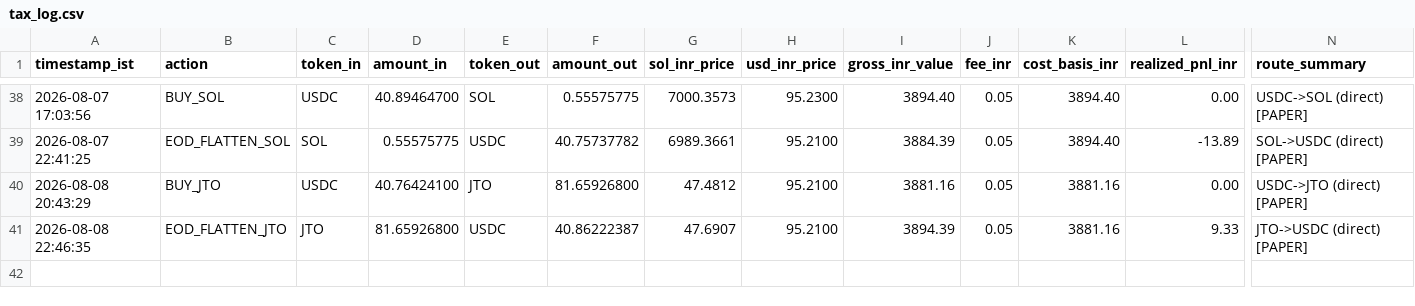
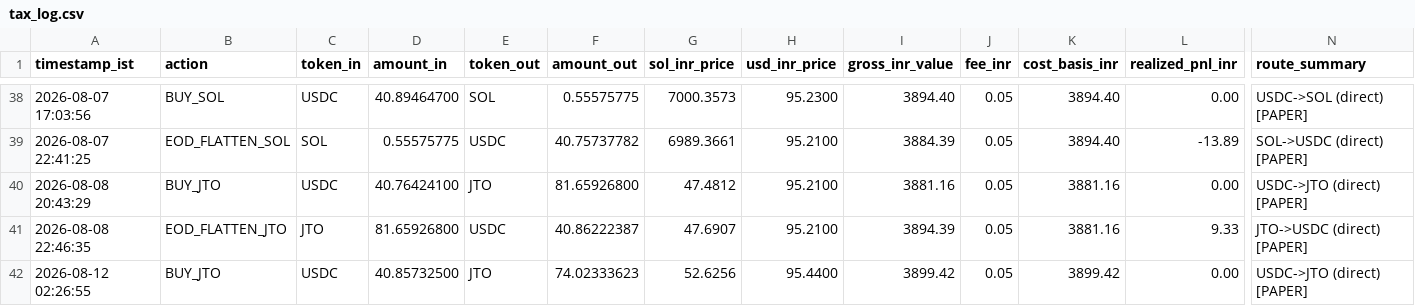
Before and after one commit to CYBERDEVILZ/solana-trade-bot, a CSV file: data/tax_log.csv, drawn as a sheet; only a part is shown, gaps mark what is left out; rows hold the shown columns only; the diff names each change by its address in the sheet, - before the commit and + after, or states it on an @@ line.

Commit message:
auto: cycle complete (signal: LONG_ENTRY)

```diff
--- a/data/tax_log.csv
+++ b/data/tax_log.csv
+row 42: 2026-08-12 02:26:55 | BUY_JTO | USDC | 40.85732500 | JTO | 74.02333623 | 52.6256 | 95.4400 | 3899.42 | 0.05 | 3899.42 | 0.00 | USDC->JTO (direct) [PAPER]
```
Also changed, not shown: 1 other file.
